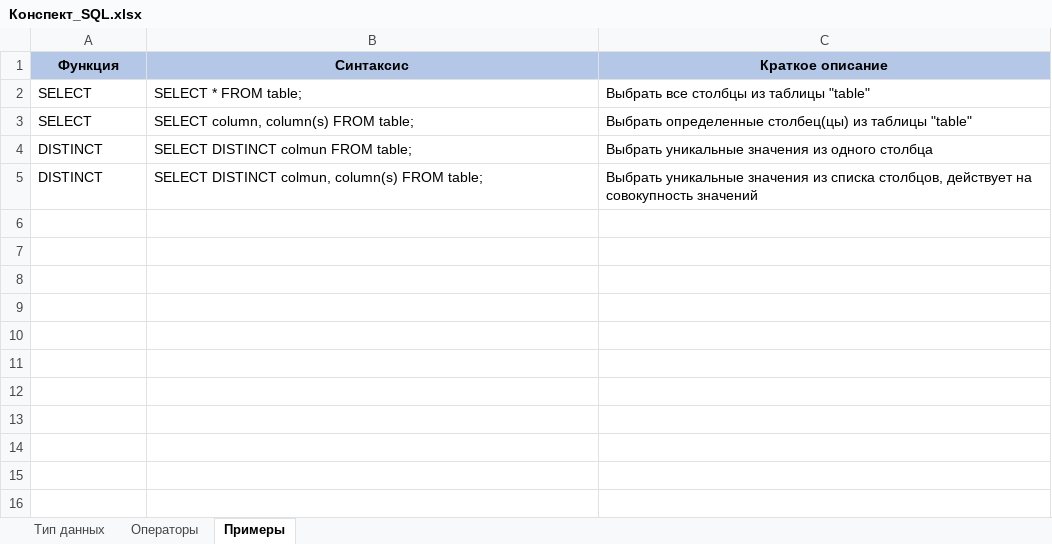
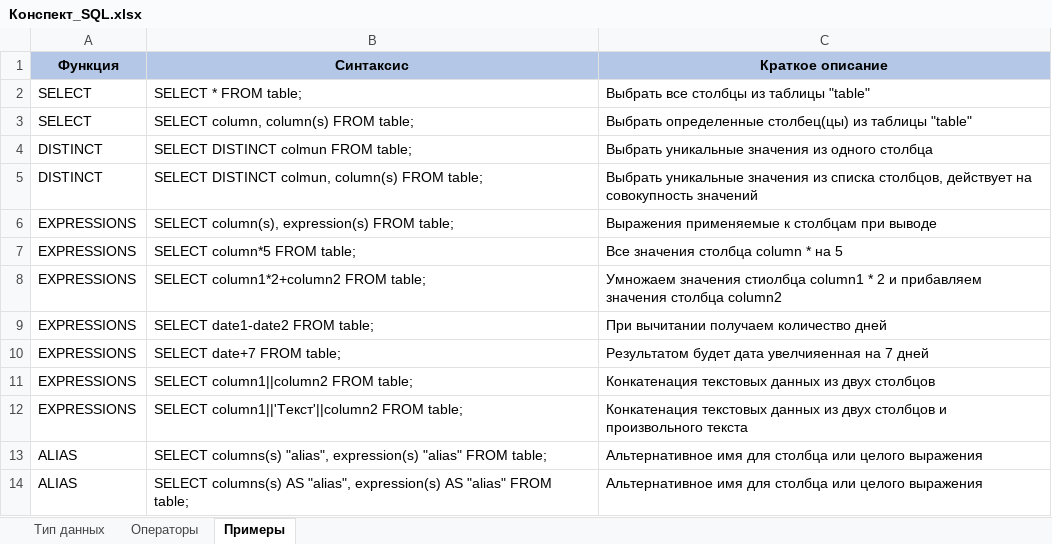
Before and after one commit to mustdayker/my_code, an Excel workbook: Конспект_SQL.xlsx, sheet Примеры, drawn as a sheet; values as stored, in another font and other column widths than the file's, no borders; the diff names each change by its address in the sheet, - before the commit and + after, or states it on an @@ line.

Commit message:
Update Конспект_SQL.xlsx

```diff
--- a/Конспект_SQL.xlsx (sheet Примеры)
+++ b/Конспект_SQL.xlsx (sheet Примеры)
+row 6: EXPRESSIONS | SELECT column(s), expression(s) FROM table; | Выражения применяемые к столбцам при выводе
+row 7: EXPRESSIONS | SELECT column*5 FROM table; | Все значения столбца column * на 5
+row 8: EXPRESSIONS | SELECT column1*2+column2 FROM table; | Умножаем значения стиолбца column1 * 2 и прибавляем значения столбца column2
+row 9: EXPRESSIONS | SELECT date1-date2 FROM table; | При вычитании получаем количество дней
+row 10: EXPRESSIONS | SELECT date+7 FROM table; | Результатом будет дата увелчияенная на 7 дней
+row 11: EXPRESSIONS | SELECT column1||column2 FROM table; | Конкатенация текстовых данных из двух столбцов
+row 12: EXPRESSIONS | SELECT column1||'Текст'||column2 FROM table; | Конкатенация текстовых данных из двух столбцов и произвольного текста
+row 13: ALIAS | SELECT columns(s) "alias", expression(s) "alias" FROM table; | Альтернативное имя для столбца или целого выражения
+row 14: ALIAS | SELECT columns(s) AS "alias", expression(s) AS "alias" FROM table; | Альтернативное имя для столбца или целого выражения
```
